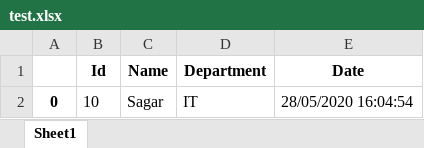
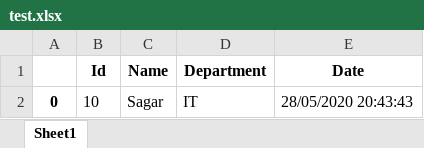
Before and after one commit to Sagar18396/Attendance-System-using-Face-Recognition-in-Django, an Excel workbook: media/test.xlsx, sheet Sheet1, drawn as a sheet; values as stored, in another font and other column widths than the file's, no borders; the diff names each change by its address in the sheet, - before the commit and + after, or states it on an @@ line.

```diff
--- a/media/test.xlsx (sheet Sheet1)
+++ b/media/test.xlsx (sheet Sheet1)
-E2 (Date): 28/05/2020 16:04:54
+E2 (Date): 28/05/2020 20:43:43
```
Also changed, not shown: 2 other files.
